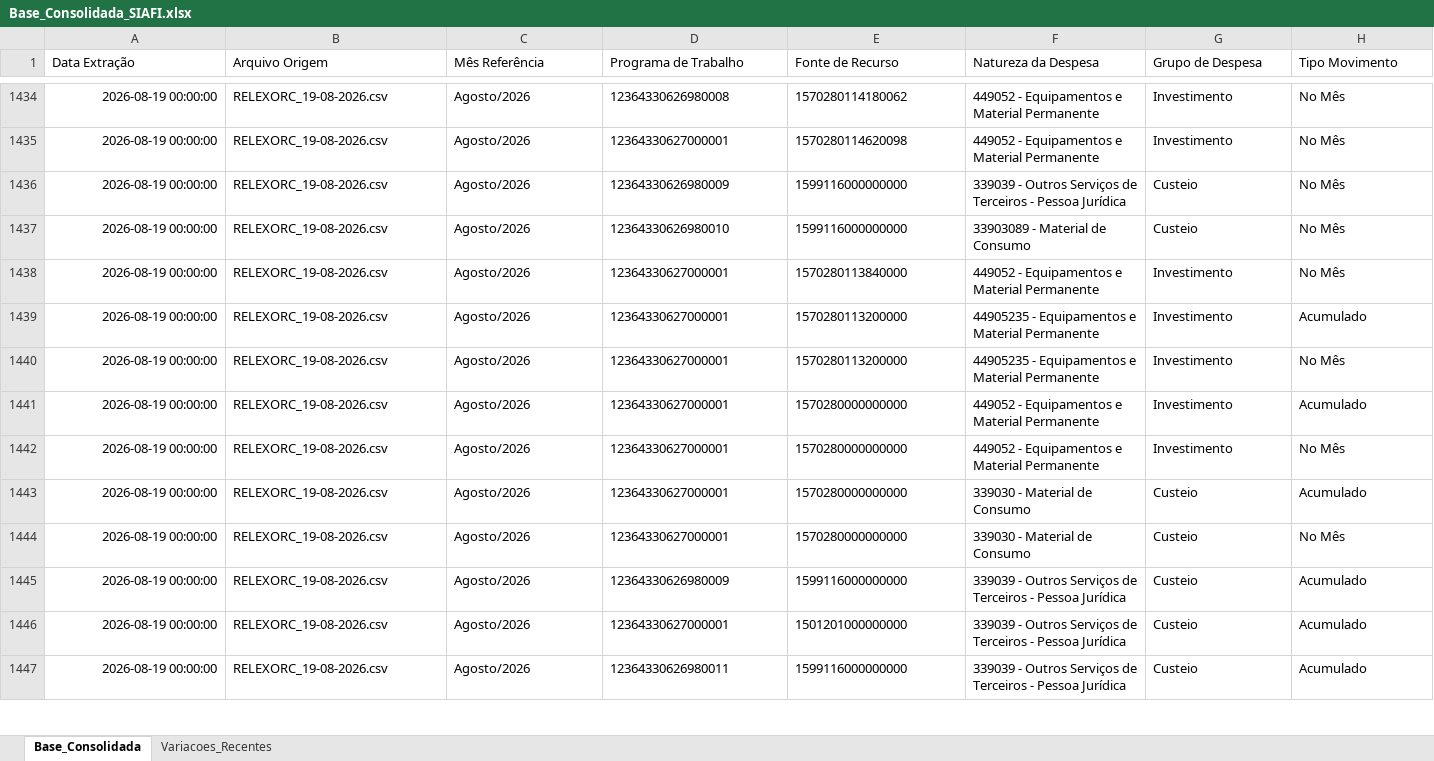
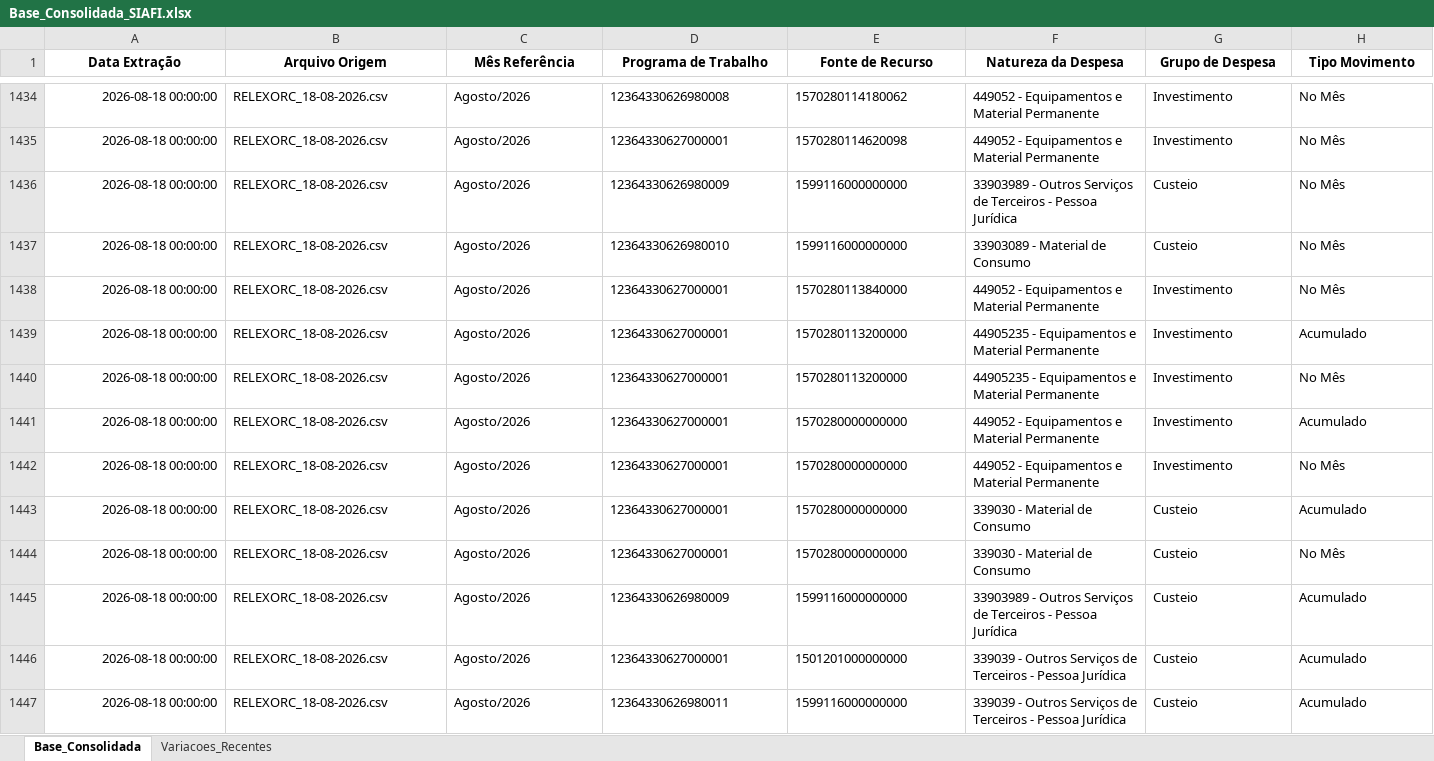
Before and after one commit to leuler-web/painel-execucao-uea, an Excel workbook: Base_Consolidada_SIAFI.xlsx, sheet Base_Consolidada, drawn as a sheet; only a part is shown, gaps mark what is left out; values as stored, in another font and other column widths than the file's, no borders; the diff covers the shown part only; the diff names each change by its address in the sheet, - before the commit and + after, or states it on an @@ line.

Commit message:
Atualização automática - Base Consolidada

```diff
--- a/Base_Consolidada_SIAFI.xlsx (sheet Base_Consolidada)
+++ b/Base_Consolidada_SIAFI.xlsx (sheet Base_Consolidada)
@@ A1:H1 bold: off → on, alignment: left → center @@
-A1434:A1447 (Data Extração): 2026-08-19 00:00:00
+A1434:A1447 (Data Extração): 2026-08-18 00:00:00
-B1434:B1447 (Arquivo Origem): RELEXORC_19-08-2026.csv
+B1434:B1447 (Arquivo Origem): RELEXORC_18-08-2026.csv
-F1436 (Natureza da Despesa): 339039 - Outros…
+F1436 (Natureza da Despesa): 33903989 - Outros…
-F1445 (Natureza da Despesa): 339039 - Outros…
+F1445 (Natureza da Despesa): 33903989 - Outros…
```
Also changed, not shown: 692 edited cells and cell formats elsewhere in this sheet, sheet Variacoes_Recentes.
